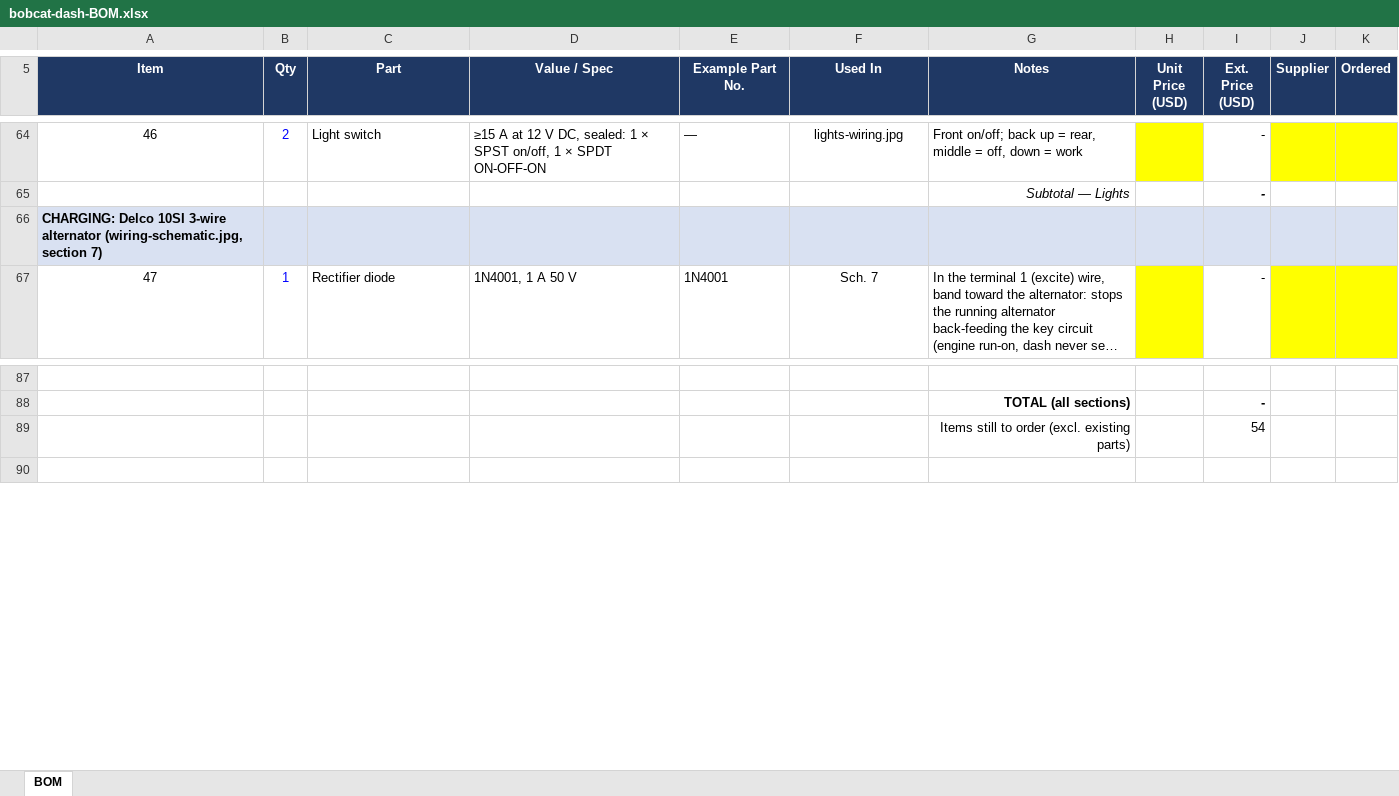
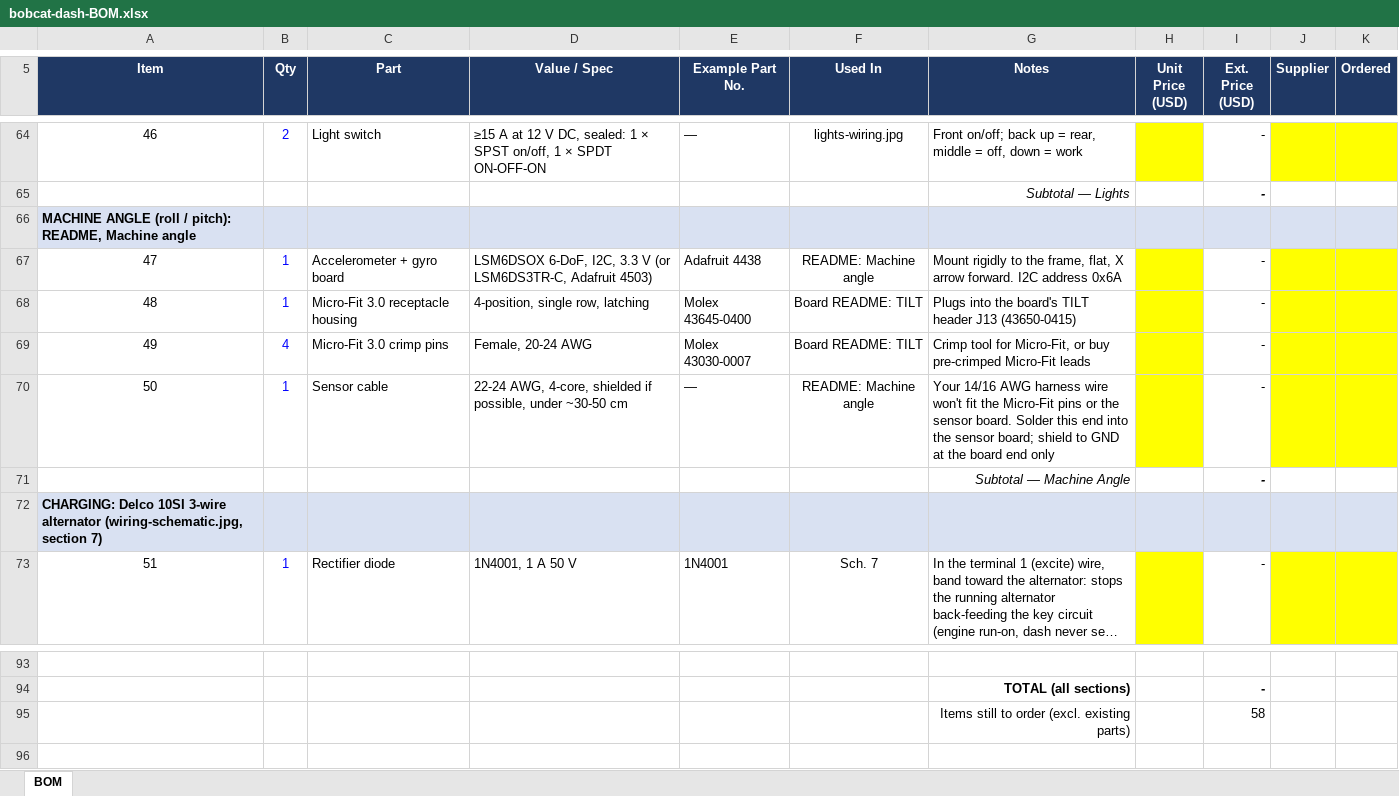
Before and after one commit to ricsne2010/bobcat-dash, an Excel workbook: bobcat-dash-BOM.xlsx, sheet BOM, drawn as a sheet; only a part is shown, gaps mark what is left out; long unchanged cells end in …; values as stored, in another font and other column widths than the file's, no borders; charts and pictures not drawn; addresses are those after the commit; the diff names each change by its address in the sheet, - before the commit and + after, or states it on an @@ line.

```diff
--- a/bobcat-dash-BOM.xlsx (sheet BOM)
+++ b/bobcat-dash-BOM.xlsx (sheet BOM)
@@ column A (Item) renumbered between rows 66 and 91 @@
+row 67: 47 | 1 | Accelerometer + gyro board | LSM6DSOX 6-DoF, I2C, 3.3 V (or LSM6DS3TR-C, Adafruit 4503) | Adafruit 4438 | README: Machine angle | Mount rigidly to the frame, flat, X arrow forward. I2C address 0x6A |  | -
+row 68: 48 | 1 | Micro-Fit 3.0 receptacle housing | 4-position, single row, latching | Molex 43645-0400 | Board README: TILT | Plugs into the board's TILT header J13 (43650-0415) |  | -
+row 69: 49 | 4 | Micro-Fit 3.0 crimp pins | Female, 20-24 AWG | Molex 43030-0007 | Board README: TILT | Crimp tool for Micro-Fit, or buy pre-crimped Micro-Fit leads |  | -
+row 70: 50 | 1 | Sensor cable | 22-24 AWG, 4-core, shielded if possible, under ~30-50 cm | — | README: Machine angle | Your 14/16 AWG harness wire won't fit the Micro-Fit pins or the sensor board. Solder this end into the sensor board; shield to GND at the board end only |  | -
+row 71:  |  |  |  |  |  | Subtotal — Machine Angle |  | -
+row 72: CHARGING: Delco 10SI 3-wire alternator (wiring-schematic.jpg, section 7)
-I95 (Ext. Price (USD)): 54
+I95 (Ext. Price (USD)): 58
```
Also changed, not shown: formulas that keep their value, 29 other files.
